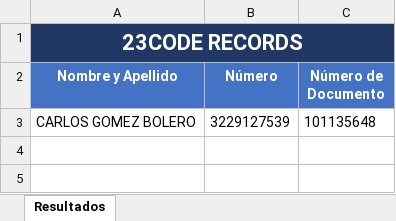
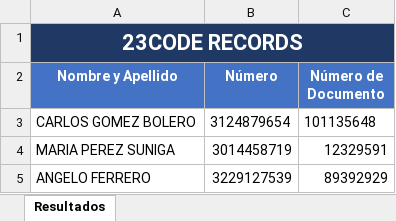
Before and after one commit to encontextotumundo-pixel/bug-free-rbot, an Excel workbook: resultados.xlsx, sheet Resultados, drawn as a sheet; values as stored, in another font and other column widths than the file's, no borders; the diff names each change by its address in the sheet, - before the commit and + after, or states it on an @@ line.

Commit message:
Add files via upload

```diff
--- a/resultados.xlsx (sheet Resultados)
+++ b/resultados.xlsx (sheet Resultados)
-B3 (Número): 3229127539
+B3 (Número): 3124879654
+row 4: MARIA PEREZ SUNIGA | 3014458719 | 12329591
+row 5: ANGELO FERRERO | 3229127539 | 89392929
```
